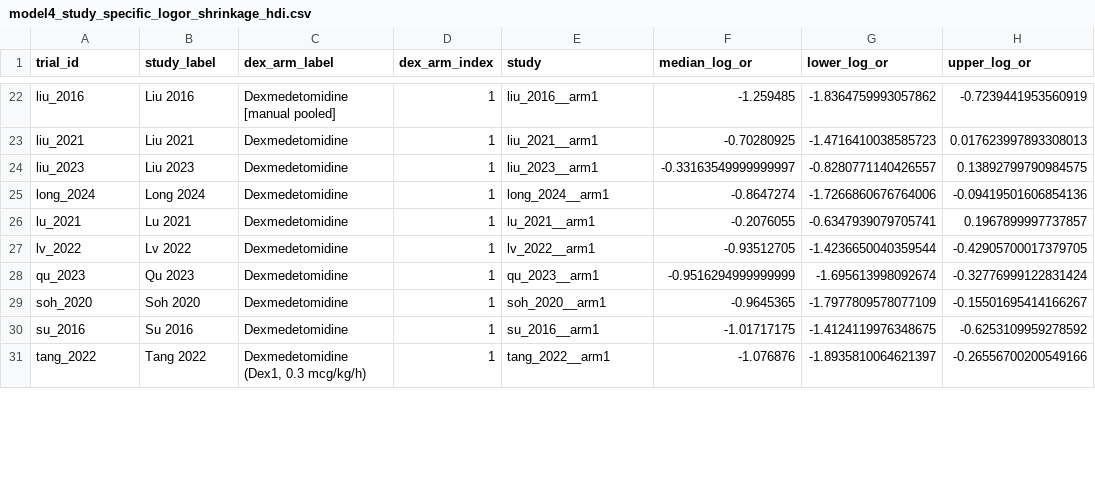
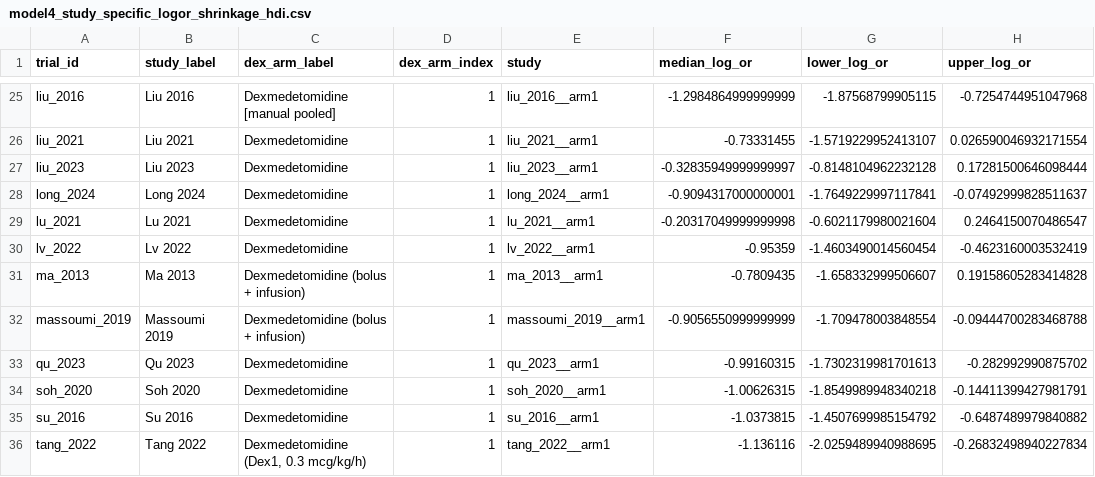
Before and after one commit to arthur-albuquerque/dexmedetomidine_bmj_2026, a CSV file: data/processed/model4_brms/model4_study_specific_logor_shrinkage_hdi.csv, drawn as a sheet; only a part is shown, gaps mark what is left out; addresses are those after the commit; the diff covers the shown part only; the diff names each change by its address in the sheet, - before the commit and + after, or states it on an @@ line.

```diff
--- a/data/processed/model4_brms/model4_study_specific_logor_shrinkage_hdi.csv
+++ b/data/processed/model4_brms/model4_study_specific_logor_shrinkage_hdi.csv
-F25 (median_log_or): -1.259485
+F25 (median_log_or): -1.2984864999999999
-G25 (lower_log_or): -1.8364759993057862
+G25 (lower_log_or): -1.87568799905115
-H25 (upper_log_or): -0.7239441953560919
+H25 (upper_log_or): -0.7254744951047968
-F26 (median_log_or): -0.70280925
+F26 (median_log_or): -0.73331455
-G26 (lower_log_or): -1.4716410038585723
+G26 (lower_log_or): -1.5719229952413107
-H26 (upper_log_or): 0.017623997893308013
+H26 (upper_log_or): 0.026590046932171554
-F27 (median_log_or): -0.33163549999999997
+F27 (median_log_or): -0.32835949999999997
-G27 (lower_log_or): -0.8280771140426557
+G27 (lower_log_or): -0.8148104962232128
-H27 (upper_log_or): 0.13892799790984575
+H27 (upper_log_or): 0.17281500646098444
-F28 (median_log_or): -0.8647274
+F28 (median_log_or): -0.9094317000000001
-G28 (lower_log_or): -1.7266860676764006
+G28 (lower_log_or): -1.7649229997117841
-H28 (upper_log_or): -0.09419501606854136
+H28 (upper_log_or): -0.07492999828511637
-F29 (median_log_or): -0.2076055
+F29 (median_log_or): -0.20317049999999998
-G29 (lower_log_or): -0.6347939079705741
+G29 (lower_log_or): -0.6021179980021604
-H29 (upper_log_or): 0.1967899997737857
+H29 (upper_log_or): 0.2464150070486547
-F30 (median_log_or): -0.93512705
+F30 (median_log_or): -0.95359
-G30 (lower_log_or): -1.4236650040359544
+G30 (lower_log_or): -1.4603490014560454
-H30 (upper_log_or): -0.42905700017379705
+H30 (upper_log_or): -0.4623160003532419
+row 31: ma_2013 | Ma 2013 | Dexmedetomidine (bolus + infusion) | 1 | ma_2013__arm1 | -0.7809435 | -1.658332999506607 | 0.19158605283414828
+row 32: massoumi_2019 | Massoumi 2019 | Dexmedetomidine (bolus + infusion) | 1 | massoumi_2019__arm1 | -0.9056550999999999 | -1.709478003848554 | -0.09444700283468788
-F33 (median_log_or): -0.9516294999999999
+F33 (median_log_or): -0.99160315
-G33 (lower_log_or): -1.695613998092674
+G33 (lower_log_or): -1.7302319981701613
-H33 (upper_log_or): -0.32776999122831424
+H33 (upper_log_or): -0.282992990875702
-F34 (median_log_or): -0.9645365
+F34 (median_log_or): -1.00626315
-G34 (lower_log_or): -1.7977809578077109
+G34 (lower_log_or): -1.8549989948340218
-H34 (upper_log_or): -0.15501695414166267
+H34 (upper_log_or): -0.14411399427981791
-F35 (median_log_or): -1.01717175
+F35 (median_log_or): -1.0373815
-G35 (lower_log_or): -1.4124119976348675
+G35 (lower_log_or): -1.4507699985154792
-H35 (upper_log_or): -0.6253109959278592
+H35 (upper_log_or): -0.6487489979840882
-F36 (median_log_or): -1.076876
+F36 (median_log_or): -1.136116
-G36 (lower_log_or): -1.8935810064621397
+G36 (lower_log_or): -2.0259489940988695
-H36 (upper_log_or): -0.26556700200549166
+H36 (upper_log_or): -0.26832498940227834
```
Also changed, not shown: 3 added rows and 90 edited cells elsewhere in this file, data/processed/model4_brms/model4_study_specific_or_crude_escalc.csv, data/processed/model4_brms/model4_study_specific_or_shrinkage_hdi.csv, 14 other files.
